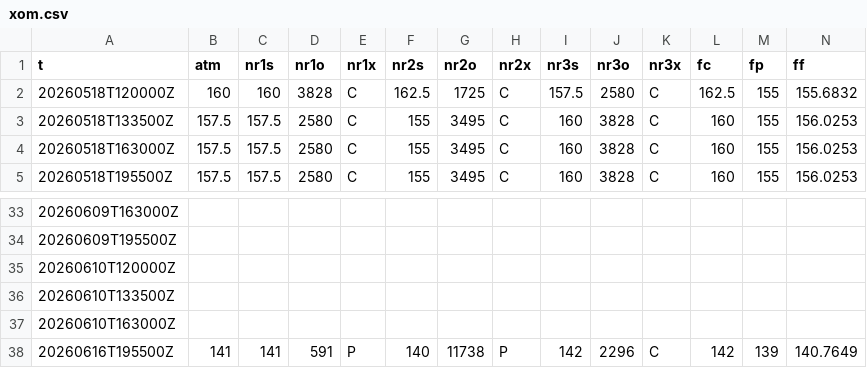
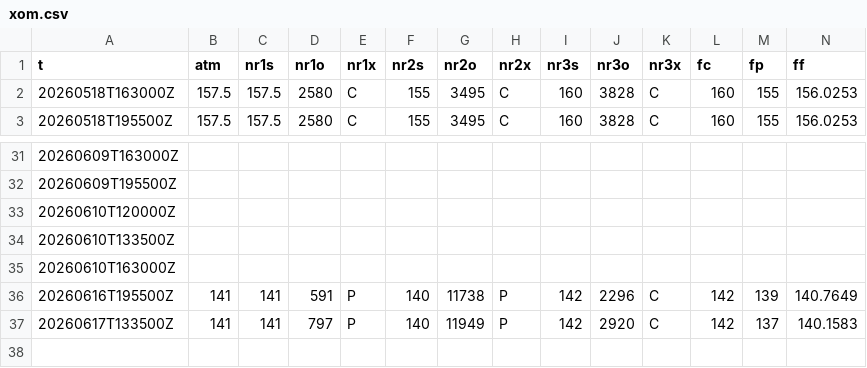
Before and after one commit to SPXOmega/quiet-heron-publisher, a CSV file: s/xom.csv, drawn as a sheet; only a part is shown, gaps mark what is left out; removed rows and columns are numbered as before the commit, all else as after; rows hold the shown columns only; the diff names each change by its address in the sheet, - before the commit and + after, or states it on an @@ line.

```diff
--- a/s/xom.csv
+++ b/s/xom.csv
-row 2: 20260518T120000Z | 160 | 160 | 3828 | C | 162.5 | 1725 | C | 157.5 | 2580 | C | 162.5 | 155 | 155.6832
-row 3: 20260518T133500Z | 157.5 | 157.5 | 2580 | C | 155 | 3495 | C | 160 | 3828 | C | 160 | 155 | 156.0253
+row 37: 20260617T133500Z | 141 | 141 | 797 | P | 140 | 11949 | P | 142 | 2920 | C | 142 | 137 | 140.1583
```
Also changed, not shown: e/iwm.csv, s/aapl.csv, 23 other files.
